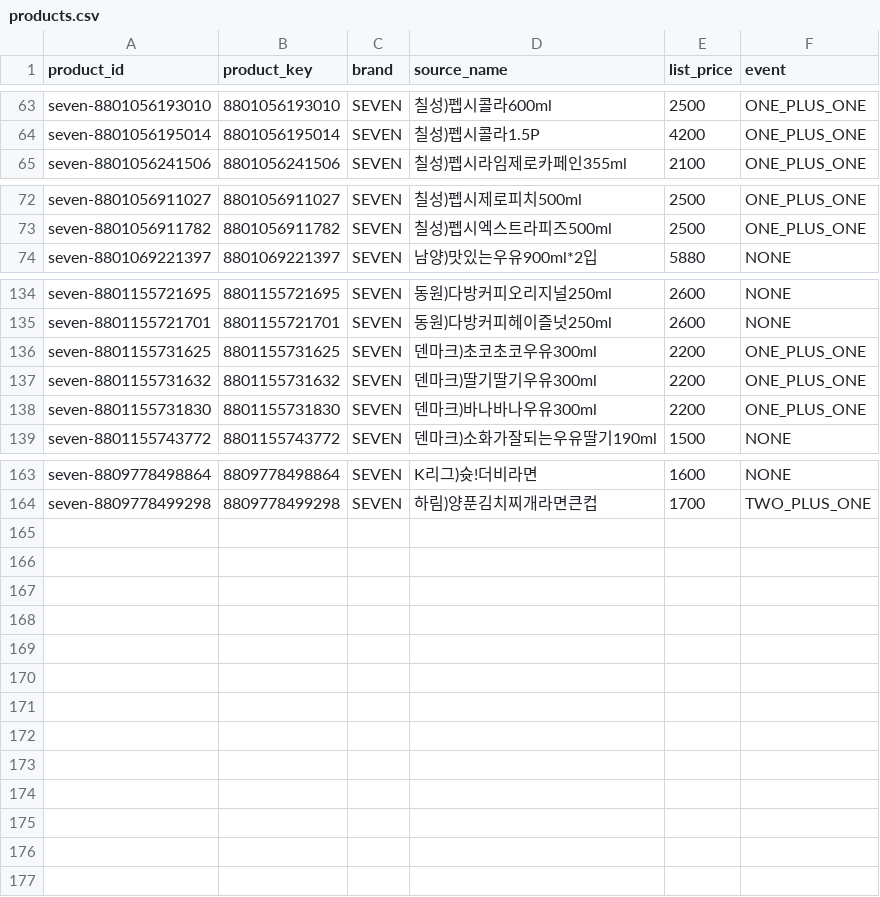
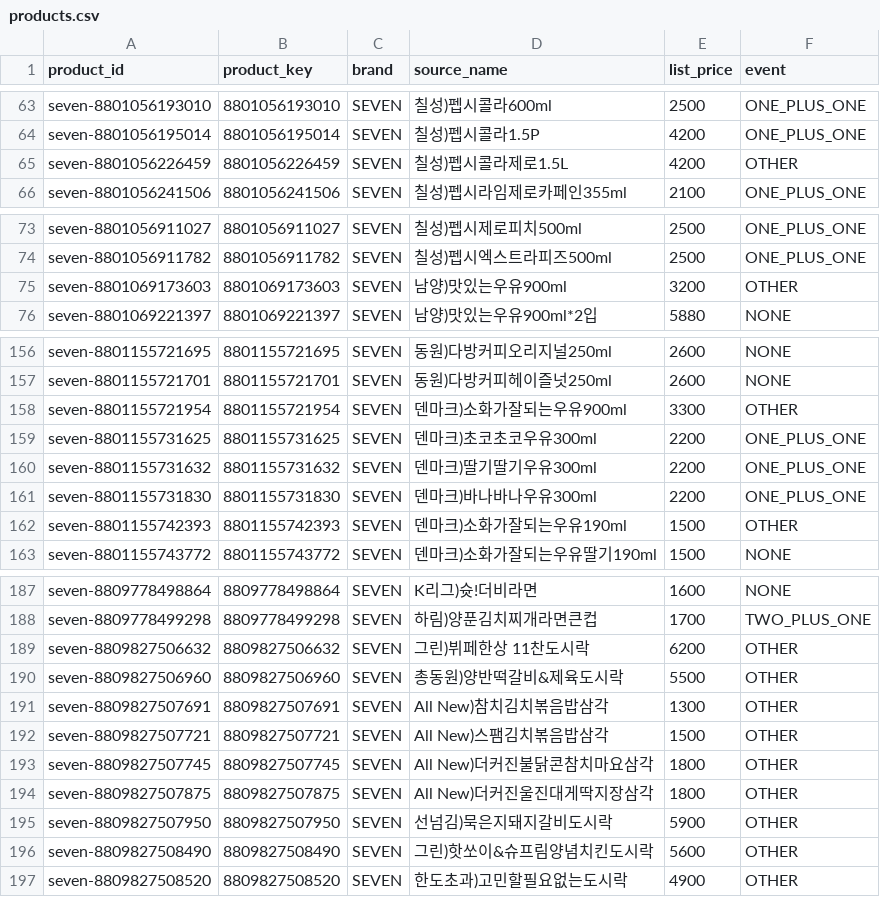
Before and after one commit to livelykitten/retail_convinient_store_lgcns6, a CSV file: data_artifacts/20261110/seven_csv_output/products.csv (was seven_csv_output/products.csv), drawn as a sheet; only a part is shown, gaps mark what is left out; the diff covers the shown part only; the diff names each change by its address in the sheet, - before the commit and + after, or states it on an @@ line.

```diff
--- a/seven_csv_output/products.csv
+++ b/data_artifacts/20261110/seven_csv_output/products.csv
+row 65: seven-8801056226459 | 8801056226459 | SEVEN | 칠성)펩시콜라제로1.5L | 4200 | OTHER
+row 75: seven-8801069173603 | 8801069173603 | SEVEN | 남양)맛있는우유900ml | 3200 | OTHER
+row 158: seven-8801155721954 | 8801155721954 | SEVEN | 덴마크)소화가잘되는우유900ml | 3300 | OTHER
+row 162: seven-8801155742393 | 8801155742393 | SEVEN | 덴마크)소화가잘되는우유190ml | 1500 | OTHER
+row 189: seven-8809827506632 | 8809827506632 | SEVEN | 그린)뷔페한상 11찬도시락 | 6200 | OTHER
+row 190: seven-8809827506960 | 8809827506960 | SEVEN | 총동원)양반떡갈비&제육도시락 | 5500 | OTHER
+row 191: seven-8809827507691 | 8809827507691 | SEVEN | All New)참치김치볶음밥삼각 | 1300 | OTHER
+row 192: seven-8809827507721 | 8809827507721 | SEVEN | All New)스팸김치볶음밥삼각 | 1500 | OTHER
+row 193: seven-8809827507745 | 8809827507745 | SEVEN | All New)더커진불닭콘참치마요삼각 | 1800 | OTHER
+row 194: seven-8809827507875 | 8809827507875 | SEVEN | All New)더커진울진대게딱지장삼각 | 1800 | OTHER
+row 195: seven-8809827507950 | 8809827507950 | SEVEN | 선넘김)묵은지돼지갈비도시락 | 5900 | OTHER
+row 196: seven-8809827508490 | 8809827508490 | SEVEN | 그린)핫쏘이&슈프림양념치킨도시락 | 5600 | OTHER
+row 197: seven-8809827508520 | 8809827508520 | SEVEN | 한도초과)고민할필요없는도시락 | 4900 | OTHER
```
Also changed, not shown: 20 added rows elsewhere in this file, data_artifacts/20261110/seven_csv_output/product_group.csv, 50 other files.
